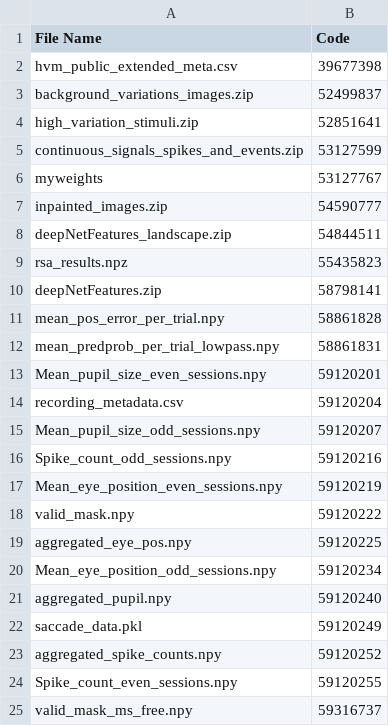
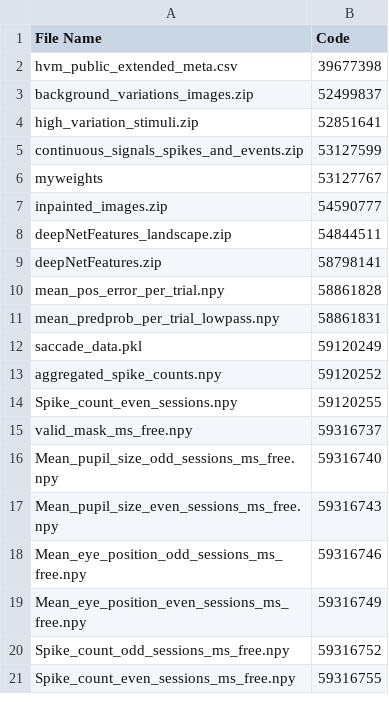
Before and after one commit to jobellet/Dynamics-of-Visual-Representations-in-a-Macaque-Ventrolateral-Prefrontal-Cortex, a CSV file: file_code_mapping.csv, drawn as a sheet; only a part is shown; the shorter side is filled out with more unchanged rows; removed rows and columns are numbered as before the commit, all else as after; the diff covers the shown part only; the diff names each change by its address in the sheet, - before the commit and + after, or states it on an @@ line.

```diff
--- a/file_code_mapping.csv
+++ b/file_code_mapping.csv
-row 9: rsa_results.npz | 55435823
-row 13: Mean_pupil_size_even_sessions.npy | 59120201
-row 14: recording_metadata.csv | 59120204
-row 15: Mean_pupil_size_odd_sessions.npy | 59120207
-row 16: Spike_count_odd_sessions.npy | 59120216
-row 17: Mean_eye_position_even_sessions.npy | 59120219
-row 18: valid_mask.npy | 59120222
-row 19: aggregated_eye_pos.npy | 59120225
-row 20: Mean_eye_position_odd_sessions.npy | 59120234
-row 21: aggregated_pupil.npy | 59120240
```
Also changed, not shown: 20 added rows, 2 removed rows and 1 edited cell elsewhere in this file.
